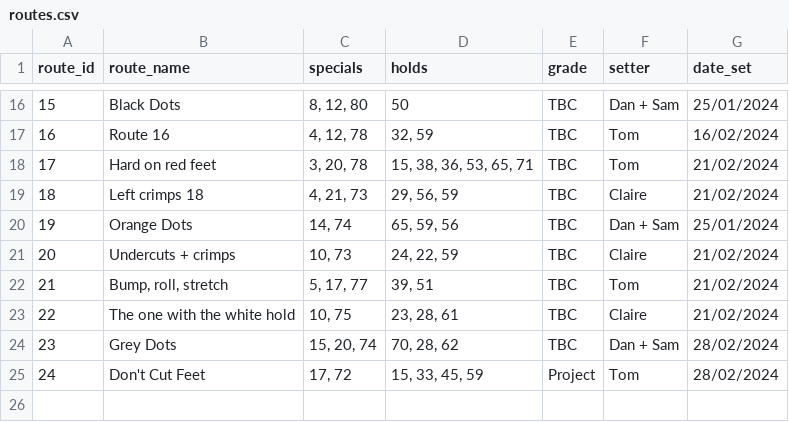
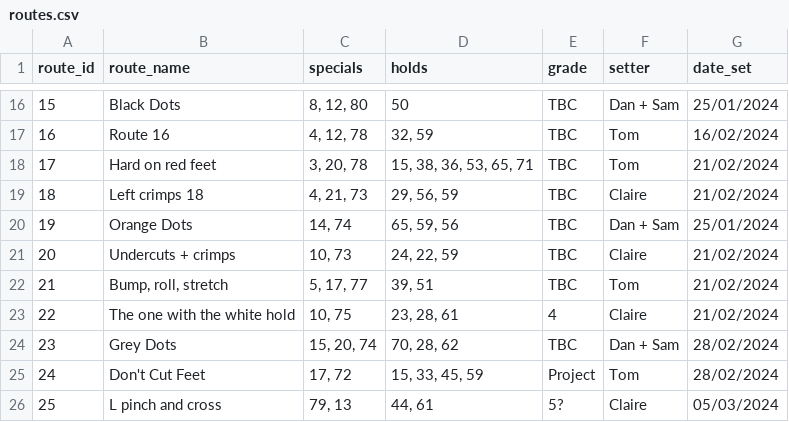
Before and after one commit to ceguest/climbing_app, a CSV file: static/routes.csv, drawn as a sheet; only a part is shown, gaps mark what is left out.

Commit message:
add route and update todo

```diff
--- a/static/routes.csv
+++ b/static/routes.csv
@@ -22,4 +22,5 @@ route_id;route_name;specials;holds;grade;setter;date_set
 21;Bump, roll, stretch;5, 17, 77;39, 51;TBC;Tom;21/02/2024
-22;The one with the white hold;10, 75;23, 28, 61;TBC;Claire;21/02/2024
+22;The one with the white hold;10, 75;23, 28, 61;4;Claire;21/02/2024
 23;Grey Dots;15, 20, 74;70, 28, 62;TBC;Dan + Sam;28/02/2024
 24;Don't Cut Feet;17, 72;15, 33, 45, 59;Project;Tom;28/02/2024
+25;L pinch and cross;79, 13;44, 61;5?;Claire;05/03/2024
```
Also changed, not shown: 1 other file.
